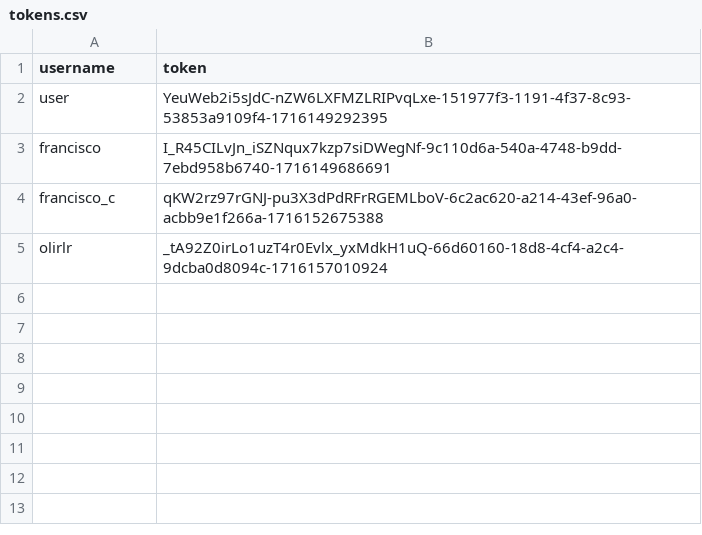
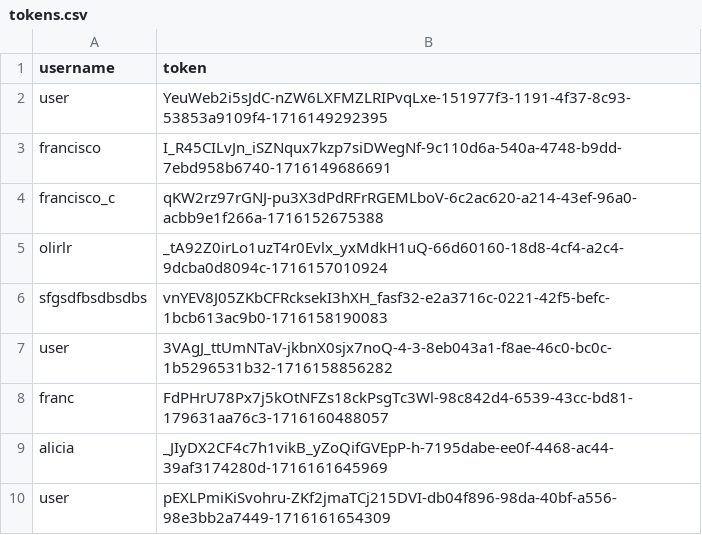
Before and after one commit to francis802/cpd2324, a CSV file: assign2/data/tokens.csv, drawn as a sheet.

```diff
--- a/assign2/data/tokens.csv
+++ b/assign2/data/tokens.csv
@@ -5 +5,6 @@ francisco_c,qKW2rz97rGNJ-pu3X3dPdRFrRGEMLboV-6c2ac620-a214-43ef-96a0-acbb9e1f266
 olirlr,_tA92Z0irLo1uzT4r0Evlx_yxMdkH1uQ-66d60160-18d8-4cf4-a2c4-9dcba0d8094c-1716157010924
+sfgsdfbsdbsdbs,vnYEV8J05ZKbCFRcksekI3hXH_fasf32-e2a3716c-0221-42f5-befc-1bcb613ac9b0-1716158190083
+user,3VAgJ_ttUmNTaV-jkbnX0sjx7noQ-4-3-8eb043a1-f8ae-46c0-bc0c-1b5296531b32-1716158856282
+franc,FdPHrU78Px7j5kOtNFZs18ckPsgTc3Wl-98c842d4-6539-43cc-bd81-179631aa76c3-1716160488057
+alicia,_JIyDX2CF4c7h1vikB_yZoQifGVEpP-h-7195dabe-ee0f-4468-ac44-39af3174280d-1716161645969
+user,pEXLPmiKiSvohru-ZKf2jmaTCj215DVI-db04f896-98da-40bf-a556-98e3bb2a7449-1716161654309
```
Also changed, not shown: 4 other files.
